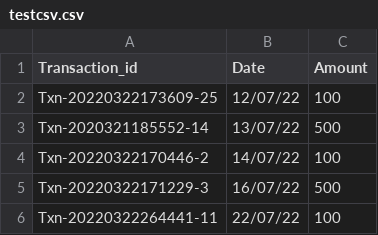
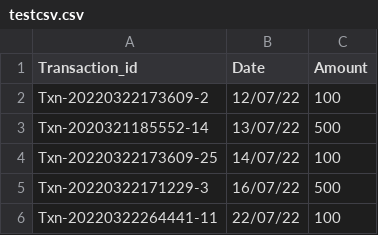
Before and after one commit to amanparkplus/csv_test, a CSV file: testcsv.csv, drawn as a sheet.

Commit message:
Update testcsv.csv

```diff
--- a/testcsv.csv
+++ b/testcsv.csv
@@ -1,5 +1,5 @@
 Transaction_id,Date,Amount
-Txn-20220322173609-25,12/07/22,100
+Txn-20220322173609-2,12/07/22,100
 Txn-2020321185552-14,13/07/22,500
-Txn-20220322170446-2,14/07/22,100
+Txn-20220322173609-25,14/07/22,100
 Txn-20220322171229-3,16/07/22,500
```
